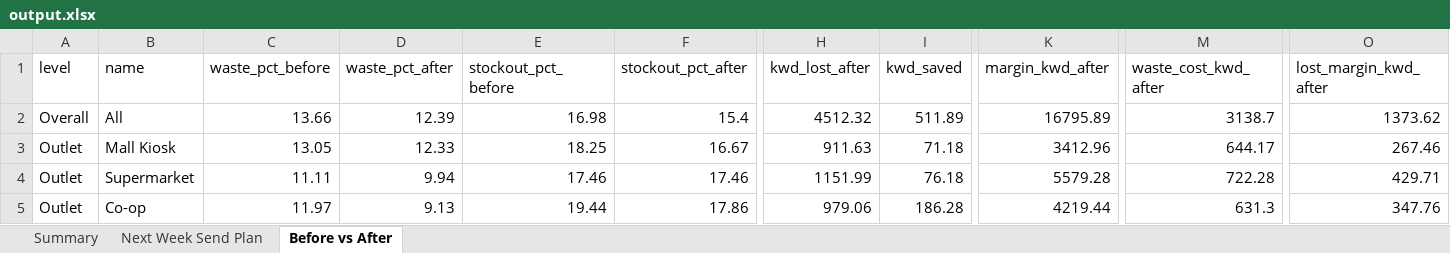
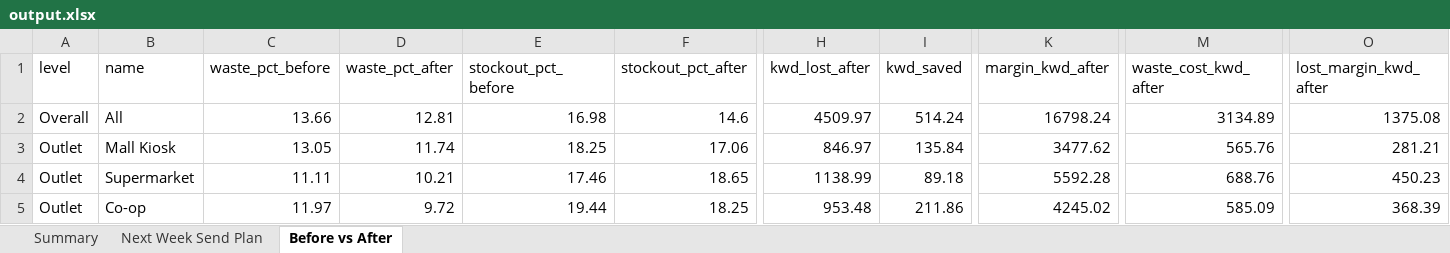
Before and after one commit to arbaznivsekar/wafir-forecasting-demo, an Excel workbook: output.xlsx, sheet Before vs After, drawn as a sheet; only a part is shown, gaps mark what is left out; values as stored, in another font and other column widths than the file's, no borders; the diff covers the shown part only; the diff names each change by its address in the sheet, - before the commit and + after, or states it on an @@ line.

Commit message:
Net stock on hand in the plan, smoother model, new headline numbers

```diff
--- a/output.xlsx (sheet Before vs After)
+++ b/output.xlsx (sheet Before vs After)
-D2 (waste_pct_after): 12.39
+D2 (waste_pct_after): 12.81
-F2 (stockout_pct_after): 15.4
+F2 (stockout_pct_after): 14.6
-H2 (kwd_lost_after): 4512.32
+H2 (kwd_lost_after): 4509.97
-I2 (kwd_saved): 511.89
+I2 (kwd_saved): 514.24
-K2 (margin_kwd_after): 16795.89
+K2 (margin_kwd_after): 16798.24
-M2 (waste_cost_kwd_after): 3138.7
+M2 (waste_cost_kwd_after): 3134.89
-O2 (lost_margin_kwd_after): 1373.62
+O2 (lost_margin_kwd_after): 1375.08
-D3 (waste_pct_after): 12.33
+D3 (waste_pct_after): 11.74
-F3 (stockout_pct_after): 16.67
+F3 (stockout_pct_after): 17.06
-H3 (kwd_lost_after): 911.63
+H3 (kwd_lost_after): 846.97
-I3 (kwd_saved): 71.18
+I3 (kwd_saved): 135.84
-K3 (margin_kwd_after): 3412.96
+K3 (margin_kwd_after): 3477.62
-M3 (waste_cost_kwd_after): 644.17
+M3 (waste_cost_kwd_after): 565.76
-O3 (lost_margin_kwd_after): 267.46
+O3 (lost_margin_kwd_after): 281.21
-D4 (waste_pct_after): 9.94
+D4 (waste_pct_after): 10.21
-F4 (stockout_pct_after): 17.46
+F4 (stockout_pct_after): 18.65
-H4 (kwd_lost_after): 1151.99
+H4 (kwd_lost_after): 1138.99
-I4 (kwd_saved): 76.18
+I4 (kwd_saved): 89.18
-K4 (margin_kwd_after): 5579.28
+K4 (margin_kwd_after): 5592.28
-M4 (waste_cost_kwd_after): 722.28
+M4 (waste_cost_kwd_after): 688.76
-O4 (lost_margin_kwd_after): 429.71
+O4 (lost_margin_kwd_after): 450.23
-D5 (waste_pct_after): 9.13
+D5 (waste_pct_after): 9.72
-F5 (stockout_pct_after): 17.86
+F5 (stockout_pct_after): 18.25
-H5 (kwd_lost_after): 979.06
+H5 (kwd_lost_after): 953.48
-I5 (kwd_saved): 186.28
+I5 (kwd_saved): 211.86
-K5 (margin_kwd_after): 4219.44
+K5 (margin_kwd_after): 4245.02
-M5 (waste_cost_kwd_after): 631.3
+M5 (waste_cost_kwd_after): 585.09
-O5 (lost_margin_kwd_after): 347.76
+O5 (lost_margin_kwd_after): 368.39
```
Also changed, not shown: 55 edited cells elsewhere in this sheet, sheet Next Week Send Plan, sheet Summary, 9 other files.
